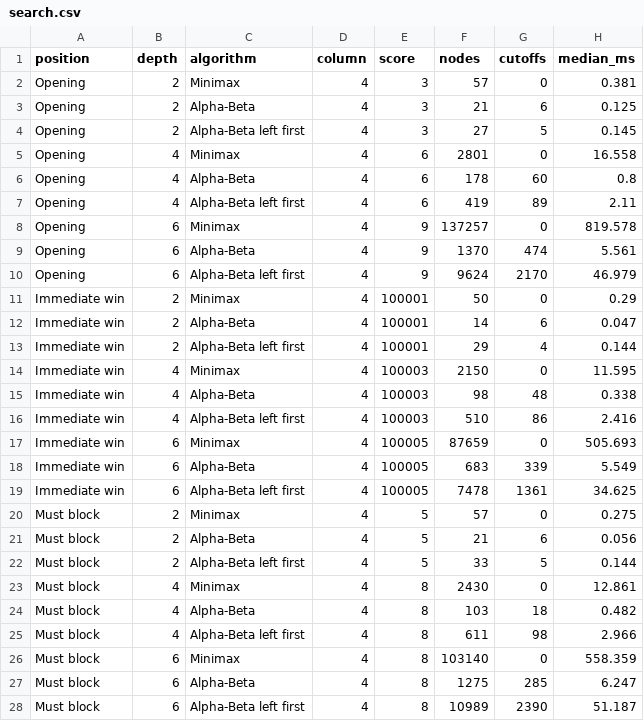
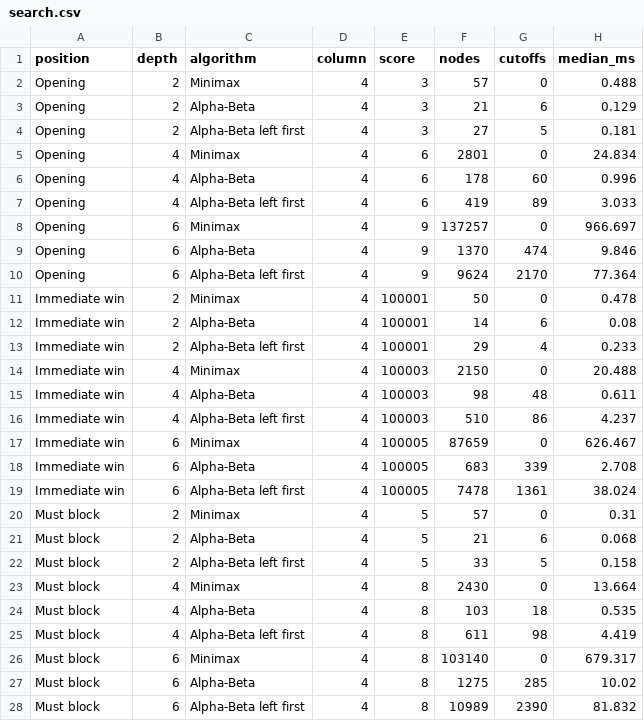
Before and after one commit to nhan142006/AI, a CSV file: results/search.csv, drawn as a sheet; only a part is shown; the diff covers the shown part only.

```diff
--- a/results/search.csv
+++ b/results/search.csv
@@ -1,28 +1,28 @@
 position,depth,algorithm,column,score,nodes,cutoffs,median_ms
-Opening,2,Minimax,4,3,57,0,0.381
-Opening,2,Alpha-Beta,4,3,21,6,0.125
-Opening,2,Alpha-Beta left first,4,3,27,5,0.145
-Opening,4,Minimax,4,6,2801,0,16.558
-Opening,4,Alpha-Beta,4,6,178,60,0.8
-Opening,4,Alpha-Beta left first,4,6,419,89,2.11
-Opening,6,Minimax,4,9,137257,0,819.578
-Opening,6,Alpha-Beta,4,9,1370,474,5.561
-Opening,6,Alpha-Beta left first,4,9,9624,2170,46.979
-Immediate win,2,Minimax,4,100001,50,0,0.29
-Immediate win,2,Alpha-Beta,4,100001,14,6,0.047
-Immediate win,2,Alpha-Beta left first,4,100001,29,4,0.144
-Immediate win,4,Minimax,4,100003,2150,0,11.595
-Immediate win,4,Alpha-Beta,4,100003,98,48,0.338
-Immediate win,4,Alpha-Beta left first,4,100003,510,86,2.416
-Immediate win,6,Minimax,4,100005,87659,0,505.693
-Immediate win,6,Alpha-Beta,4,100005,683,339,5.549
-Immediate win,6,Alpha-Beta left first,4,100005,7478,1361,34.625
-Must block,2,Minimax,4,5,57,0,0.275
-Must block,2,Alpha-Beta,4,5,21,6,0.056
-Must block,2,Alpha-Beta left first,4,5,33,5,0.144
-Must block,4,Minimax,4,8,2430,0,12.861
-Must block,4,Alpha-Beta,4,8,103,18,0.482
-Must block,4,Alpha-Beta left first,4,8,611,98,2.966
-Must block,6,Minimax,4,8,103140,0,558.359
-Must block,6,Alpha-Beta,4,8,1275,285,6.247
-Must block,6,Alpha-Beta left first,4,8,10989,2390,51.187
+Opening,2,Minimax,4,3,57,0,0.488
+Opening,2,Alpha-Beta,4,3,21,6,0.129
+Opening,2,Alpha-Beta left first,4,3,27,5,0.181
+Opening,4,Minimax,4,6,2801,0,24.834
+Opening,4,Alpha-Beta,4,6,178,60,0.996
+Opening,4,Alpha-Beta left first,4,6,419,89,3.033
+Opening,6,Minimax,4,9,137257,0,966.697
+Opening,6,Alpha-Beta,4,9,1370,474,9.846
+Opening,6,Alpha-Beta left first,4,9,9624,2170,77.364
+Immediate win,2,Minimax,4,100001,50,0,0.478
+Immediate win,2,Alpha-Beta,4,100001,14,6,0.08
+Immediate win,2,Alpha-Beta left first,4,100001,29,4,0.233
+Immediate win,4,Minimax,4,100003,2150,0,20.488
+Immediate win,4,Alpha-Beta,4,100003,98,48,0.611
+Immediate win,4,Alpha-Beta left first,4,100003,510,86,4.237
+Immediate win,6,Minimax,4,100005,87659,0,626.467
+Immediate win,6,Alpha-Beta,4,100005,683,339,2.708
+Immediate win,6,Alpha-Beta left first,4,100005,7478,1361,38.024
+Must block,2,Minimax,4,5,57,0,0.31
+Must block,2,Alpha-Beta,4,5,21,6,0.068
+Must block,2,Alpha-Beta left first,4,5,33,5,0.158
+Must block,4,Minimax,4,8,2430,0,13.664
+Must block,4,Alpha-Beta,4,8,103,18,0.535
+Must block,4,Alpha-Beta left first,4,8,611,98,4.419
+Must block,6,Minimax,4,8,103140,0,679.317
+Must block,6,Alpha-Beta,4,8,1275,285,10.02
+Must block,6,Alpha-Beta left first,4,8,10989,2390,81.832
```
Also changed, not shown: 18 edited cells elsewhere in this file, results/explanations.csv, 15 other files.
